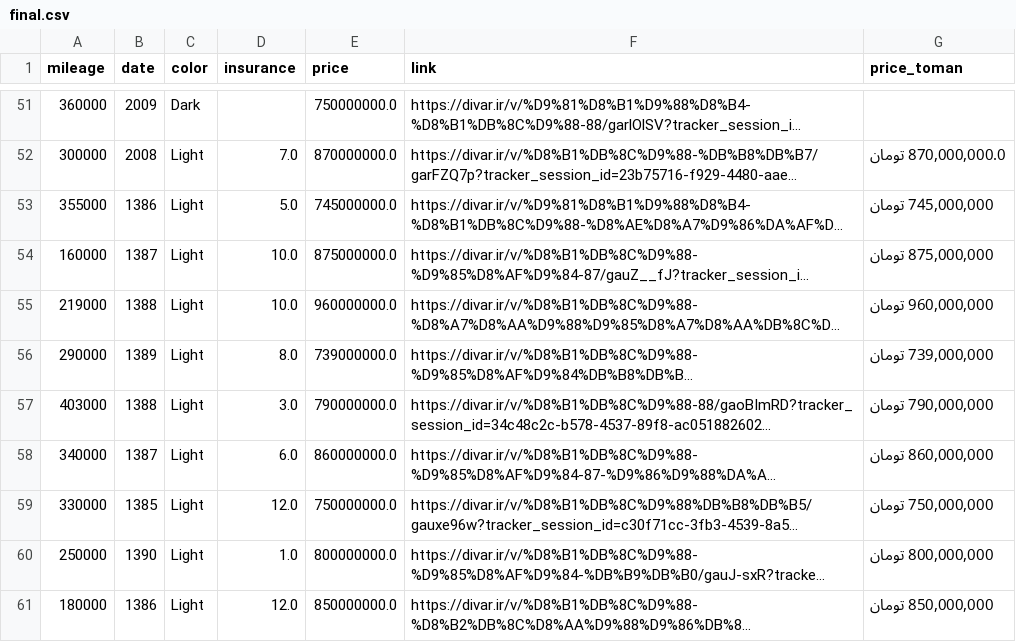
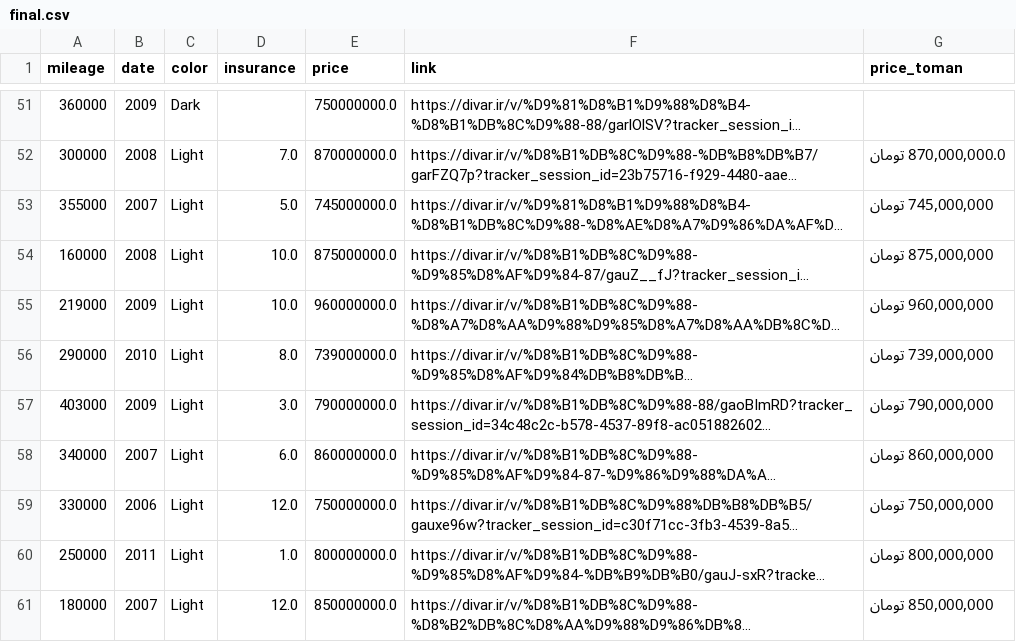
Before and after one commit to pouniq/CarPred, a CSV file: Data/CSV/final.csv, drawn as a sheet; only a part is shown, gaps mark what is left out; long unchanged cells end in …; the diff names each change by its address in the sheet, - before the commit and + after, or states it on an @@ line.

Commit message:
updated dates on final.csv

```diff
--- a/Data/CSV/final.csv
+++ b/Data/CSV/final.csv
-B53 (date): 1386
+B53 (date): 2007
-B54 (date): 1387
+B54 (date): 2008
-B55 (date): 1388
+B55 (date): 2009
-B56 (date): 1389
+B56 (date): 2010
-B57 (date): 1388
+B57 (date): 2009
-B58 (date): 1387
+B58 (date): 2007
-B59 (date): 1385
+B59 (date): 2006
-B60 (date): 1390
+B60 (date): 2011
-B61 (date): 1386
+B61 (date): 2007
```
